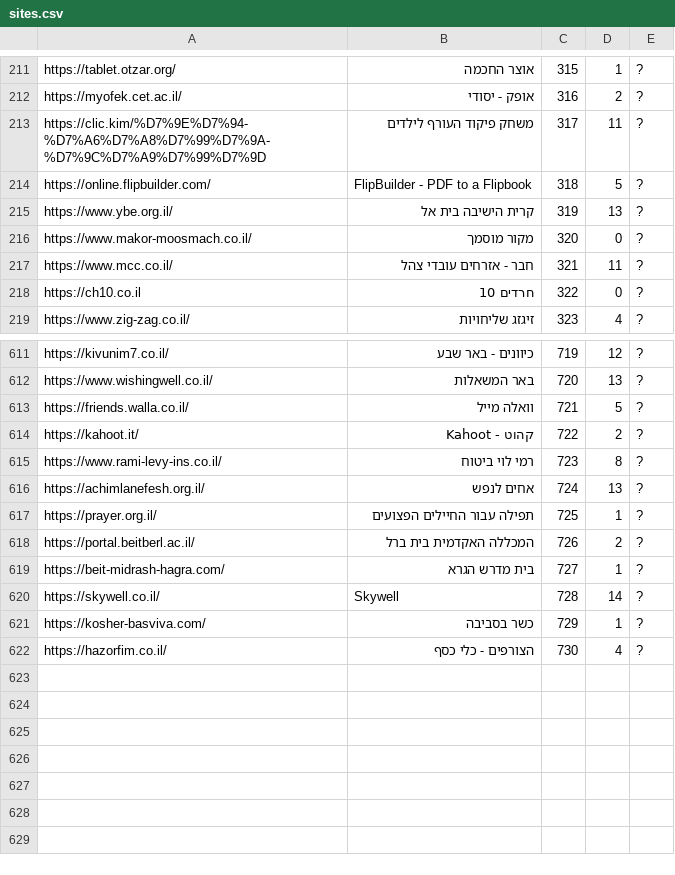
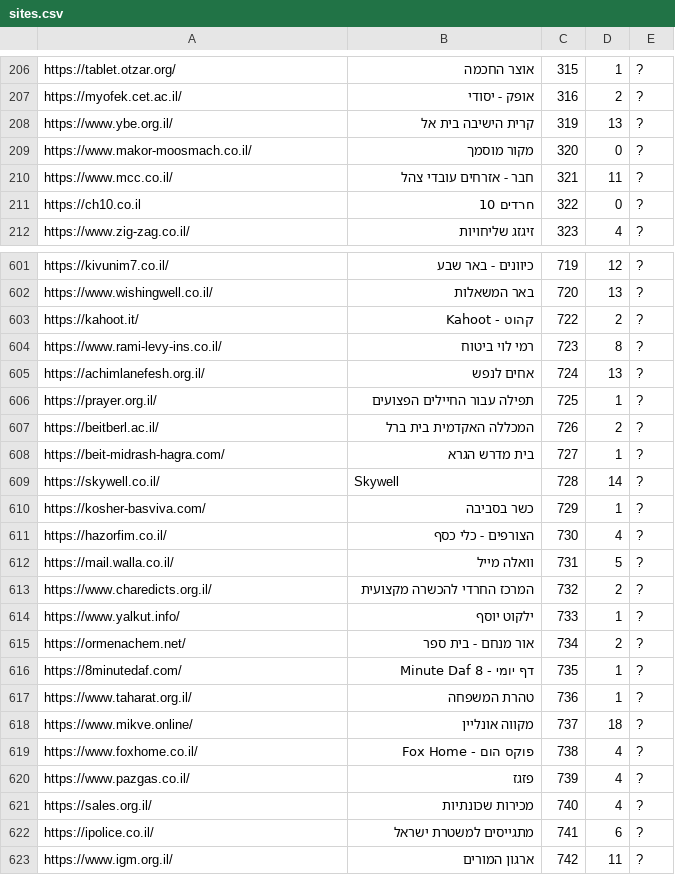
Before and after one commit to Zusman123/KosherWeb, a CSV file: sites.csv, drawn as a sheet; only a part is shown, gaps mark what is left out; the diff covers the shown part only.

Commit message:
Update file

```diff
--- a/sites.csv
+++ b/sites.csv
@@ -212,4 +207,2 @@ https://tablet.otzar.org/,אוצר החכמה,315,1,?
 https://myofek.cet.ac.il/,אופק - יסודי,316,2,?
-https://clic.kim/%D7%9E%D7%94-%D7%A6%D7%A8%D7%99%D7%9A-%D7%9C%D7%A9%D7%99%D7%9D,משחק פיקוד העורף לילדים,317,11,?
-https://online.flipbuilder.com/,FlipBuilder - PDF to a Flipbook,318,5,?
 https://www.ybe.org.il/,קרית הישיבה בית אל,319,13,?
@@ -612,3 +602,2 @@ https://kivunim7.co.il/,כיוונים - באר שבע,719,12,?
 https://www.wishingwell.co.il/,באר המשאלות,720,13,?
-https://friends.walla.co.il/,וואלה מייל,721,5,?
 https://kahoot.it/,קהוט - Kahoot,722,2,?
@@ -617,3 +606,3 @@ https://achimlanefesh.org.il/,אחים לנפש,724,13,?
 https://prayer.org.il/,תפילה עבור החיילים הפצועים,725,1,?
-https://portal.beitberl.ac.il/,המכללה האקדמית בית ברל,726,2,?
+https://beitberl.ac.il/,המכללה האקדמית בית ברל,726,2,?
 https://beit-midrash-hagra.com/,בית מדרש הגרא,727,1,?
@@ -622 +611,13 @@ https://kosher-basviva.com/,כשר בסביבה,729,1,?
 https://hazorfim.co.il/,הצורפים - כלי כסף,730,4,?
+https://mail.walla.co.il/,וואלה מייל,731,5,?
+https://www.charedicts.org.il/,המרכז החרדי להכשרה מקצועית,732,2,?
+https://www.yalkut.info/,ילקוט יוסף,733,1,?
+https://ormenachem.net/,אור מנחם - בית ספר,734,2,?
+https://8minutedaf.com/,דף יומי - 8 Minute Daf,735,1,?
+https://www.taharat.org.il/,טהרת המשפחה,736,1,?
+https://www.mikve.online/,מקווה אונליין,737,18,?
+https://www.foxhome.co.il/,פוקס הום - Fox Home,738,4,?
+https://www.pazgas.co.il/,פזגז,739,4,?
+https://sales.org.il/,מכירות שכונתיות,740,4,?
+https://ipolice.co.il/,מתגייסים למשטרת ישראל,741,6,?
+https://www.igm.org.il/,ארגון המורים,742,11,?
```
Also changed, not shown: 8 removed rows and 10 edited cells elsewhere in this file.
